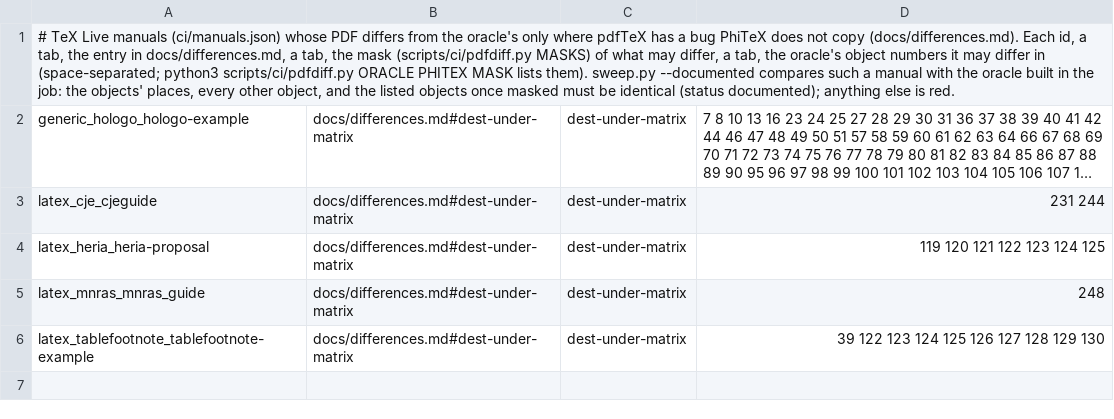
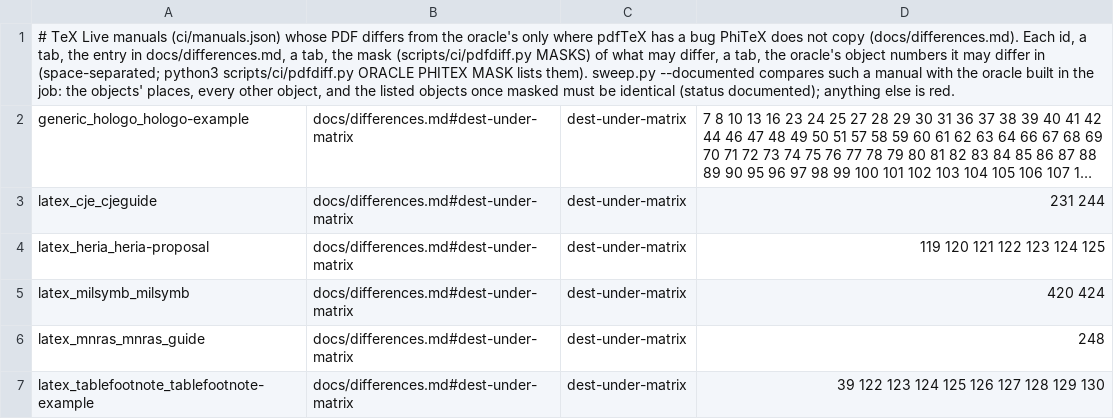
Before and after one commit to accl-kaust/PhiTeX, a TSV file: ci/manuals-pdftex-bugs.tsv, drawn as a sheet; long unchanged cells end in …; the diff names each change by its address in the sheet, - before the commit and + after, or states it on an @@ line.

Commit message:
ci: milsymb differs from pdflatex only in its two /XYZ destinations on its landscape page (oracle objects 420 and 424, pdfTeX's uninitialised dest width, height and depth under the page's rotation matrix: 50.464 49.606 and 74.458 4130.304 for PhiTeX's 49.606 49.606 and 77.405 49.606); its page-48 q/Q difference is gone on dev 600cfa0ae and the text of every page is identical (pdfdiff.documented: 2 objects differ as dest-under-matrix allows, accl 22911 at -j1). Moved from the not-identical list to ci/manuals-pdftex-bugs.tsv, named in docs/differences.md#dest-under-matrix

```diff
--- a/ci/manuals-pdftex-bugs.tsv
+++ b/ci/manuals-pdftex-bugs.tsv
+row 5: latex_milsymb_milsymb | docs/differences.md#dest-under-matrix | dest-under-matrix | 420 424
```
Also changed, not shown: ci/manuals-not-identical.tsv, 1 other file.
